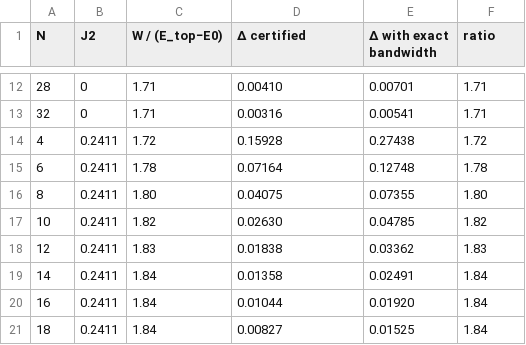
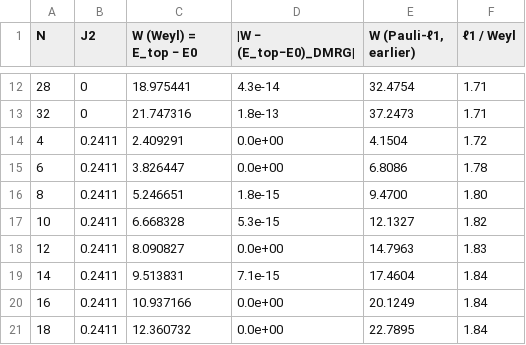
Before and after one commit to aaronseymour7/CLAUDE, a CSV file: j1j2_filter/results/tables/bandwidth.csv, drawn as a sheet; only a part is shown, gaps mark what is left out; the diff covers the shown part only.

```diff
--- a/j1j2_filter/results/tables/bandwidth.csv
+++ b/j1j2_filter/results/tables/bandwidth.csv
@@ -1 +1 @@
-N,J2,W / (E_top−E0),Δ certified,Δ with exact bandwidth,ratio
+N,J2,W (Weyl) = E_top − E0,|W − (E_top−E0)_DMRG|,"W (Pauli-ℓ1, earlier)",ℓ1 / Weyl
@@ -12,10 +12,10 @@ N,J2,W / (E_top−E0),Δ certified,Δ with exact bandwidth,ratio
-28,0,1.71,0.00410,0.00701,1.71
-32,0,1.71,0.00316,0.00541,1.71
-4,0.2411,1.72,0.15928,0.27438,1.72
-6,0.2411,1.78,0.07164,0.12748,1.78
-8,0.2411,1.80,0.04075,0.07355,1.80
-10,0.2411,1.82,0.02630,0.04785,1.82
-12,0.2411,1.83,0.01838,0.03362,1.83
-14,0.2411,1.84,0.01358,0.02491,1.84
-16,0.2411,1.84,0.01044,0.01920,1.84
-18,0.2411,1.84,0.00827,0.01525,1.84
+28,0,18.975441,4.3e-14,32.4754,1.71
+32,0,21.747316,1.8e-13,37.2473,1.71
+4,0.2411,2.409291,0.0e+00,4.1504,1.72
+6,0.2411,3.826447,0.0e+00,6.8086,1.78
+8,0.2411,5.246651,1.8e-15,9.4700,1.80
+10,0.2411,6.668328,5.3e-15,12.1327,1.82
+12,0.2411,8.090827,0.0e+00,14.7963,1.83
+14,0.2411,9.513831,7.1e-15,17.4604,1.84
+16,0.2411,10.937166,0.0e+00,20.1249,1.84
+18,0.2411,12.360732,0.0e+00,22.7895,1.84
```
Also changed, not shown: 78 edited cells elsewhere in this file, j1j2_filter/results/tables/dmrg_consistency.csv, j1j2_filter/results/tables/dmrg_empirical_eps0.01_counts.csv, 25 other files.
